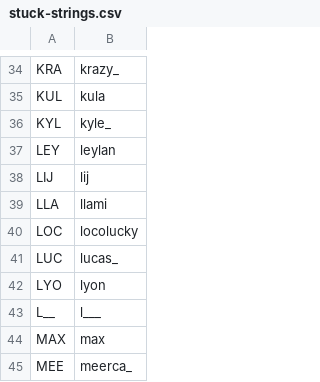
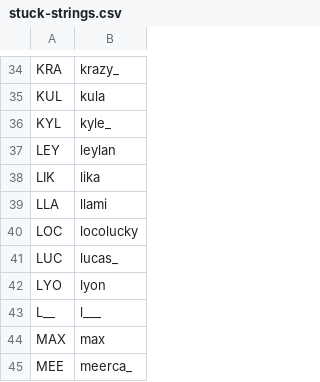
Before and after one commit to veprice/tileSetter, a CSV file: data/stuck-strings.csv, drawn as a sheet; only a part is shown, gaps mark what is left out; removed rows and columns are numbered as before the commit, all else as after; the diff names each change by its address in the sheet, - before the commit and + after, or states it on an @@ line.

Commit message:
LIJ -> LIK

```diff
--- a/data/stuck-strings.csv
+++ b/data/stuck-strings.csv
-row 38: LIJ | lij
+row 38: LIK | lika
```
